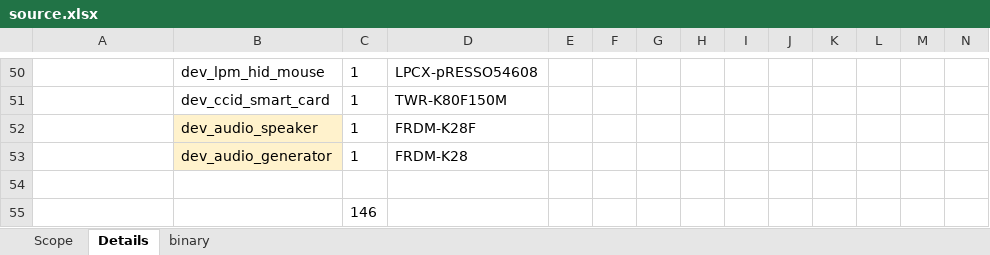
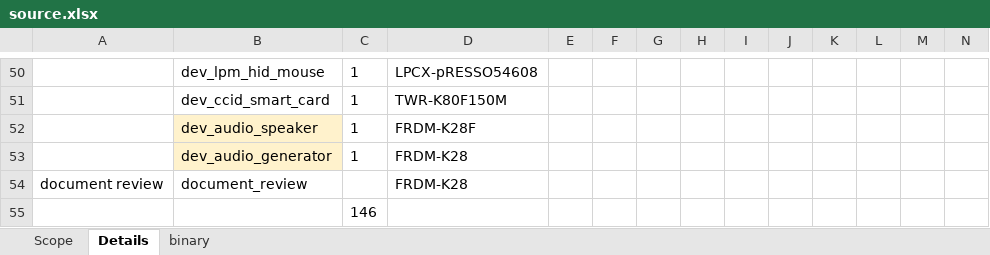
Before and after one commit to qianhuan571/excel_generator, an Excel workbook: source.xlsx, sheet Details, drawn as a sheet; only a part is shown, gaps mark what is left out; values as stored, in another font and other column widths than the file's, no borders; rows hold the shown columns only; the diff names each change by its address in the sheet, - before the commit and + after, or states it on an @@ line.

Commit message:
add doc review cases

```diff
--- a/source.xlsx (sheet Details)
+++ b/source.xlsx (sheet Details)
-row 54: (empty)
+row 54: document review | document_review |  | FRDM-K28
```
Also changed, not shown: 1 other file.
